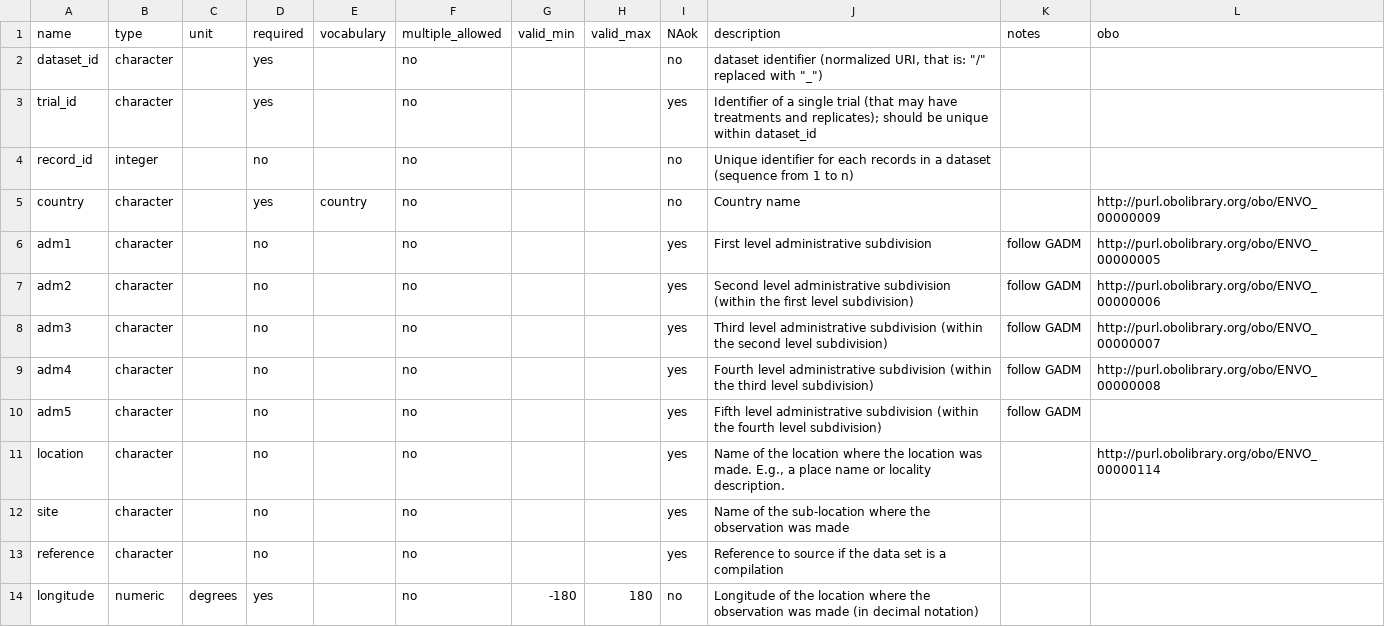
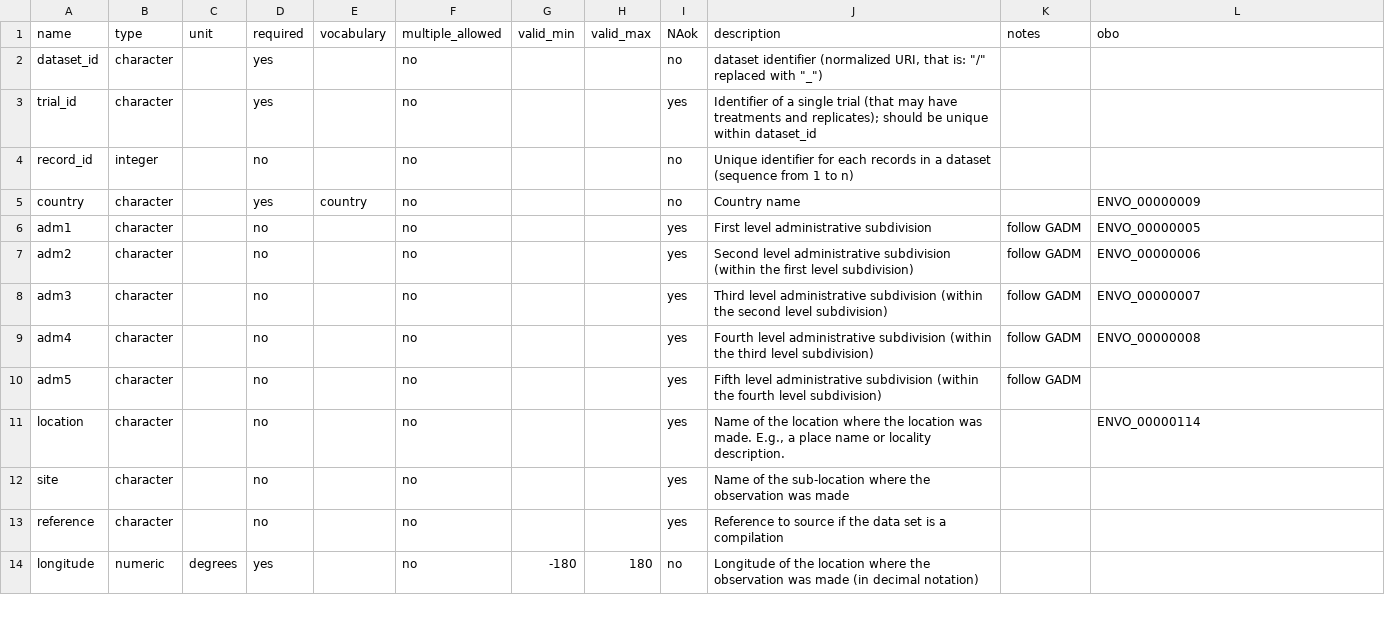
Before and after one commit to reagro/carobiner, a CSV file: inst/terms/variables_all.csv, drawn as a sheet; only a part is shown.

```diff
--- a/inst/terms/variables_all.csv
+++ b/inst/terms/variables_all.csv
@@ -4,9 +4,9 @@ trial_id,character,,yes,,no,,,yes,Identifier of a single trial (that may have tr
 record_id,integer,,no,,no,,,no,Unique identifier for each records in a dataset (sequence from 1 to n),,
-country,character,,yes,country,no,,,no,Country name,,http://purl.obolibrary.org/obo/ENVO_00000009 
-adm1,character,,no,,no,,,yes,First level administrative subdivision,follow GADM,http://purl.obolibrary.org/obo/ENVO_00000005
-adm2,character,,no,,no,,,yes,Second level administrative subdivision (within the first level subdivision),follow GADM,http://purl.obolibrary.org/obo/ENVO_00000006
-adm3,character,,no,,no,,,yes,Third level administrative subdivision (within the second level subdivision),follow GADM,http://purl.obolibrary.org/obo/ENVO_00000007
-adm4,character,,no,,no,,,yes,Fourth level administrative subdivision (within the third level subdivision),follow GADM,http://purl.obolibrary.org/obo/ENVO_00000008
+country,character,,yes,country,no,,,no,Country name,,ENVO_00000009 
+adm1,character,,no,,no,,,yes,First level administrative subdivision,follow GADM,ENVO_00000005
+adm2,character,,no,,no,,,yes,Second level administrative subdivision (within the first level subdivision),follow GADM,ENVO_00000006
+adm3,character,,no,,no,,,yes,Third level administrative subdivision (within the second level subdivision),follow GADM,ENVO_00000007
+adm4,character,,no,,no,,,yes,Fourth level administrative subdivision (within the third level subdivision),follow GADM,ENVO_00000008
 adm5,character,,no,,no,,,yes,Fifth level administrative subdivision (within the fourth level subdivision),follow GADM,
-location,character,,no,,no,,,yes,"Name of the location where the location was made. E.g., a place name or locality description.",,http://purl.obolibrary.org/obo/ENVO_00000114
+location,character,,no,,no,,,yes,"Name of the location where the location was made. E.g., a place name or locality description.",,ENVO_00000114
 site,character,,no,,no,,,yes,Name of the sub-location where the observation was made,,
```
Also changed, not shown: inst/terms/values_fertilizer_type.csv, inst/terms/variables_crop.csv, 2 other files.
